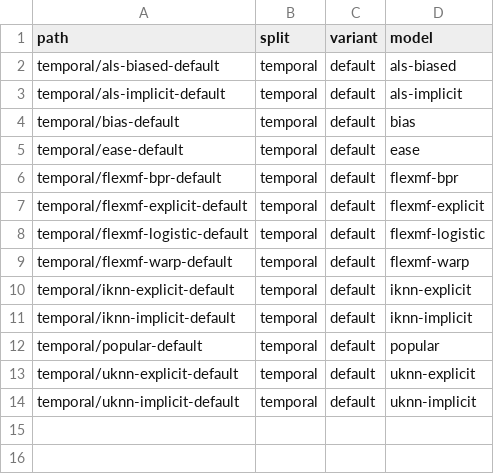
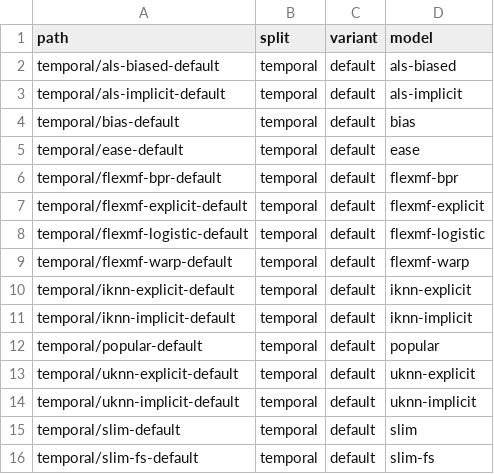
Before and after one commit to lenskit/lenskit-codex, a CSV file: movielens/ML10M/runs/manifest.csv, drawn as a sheet; the diff names each change by its address in the sheet, - before the commit and + after, or states it on an @@ line.

Commit message:
add SLIM

```diff
--- a/movielens/ML10M/runs/manifest.csv
+++ b/movielens/ML10M/runs/manifest.csv
+row 15: temporal/slim-default | temporal | default | slim
+row 16: temporal/slim-fs-default | temporal | default | slim-fs
```
Also changed, not shown: movielens/ML100K/runs/manifest.csv, movielens/ML1M/runs/manifest.csv, 23 other files.
